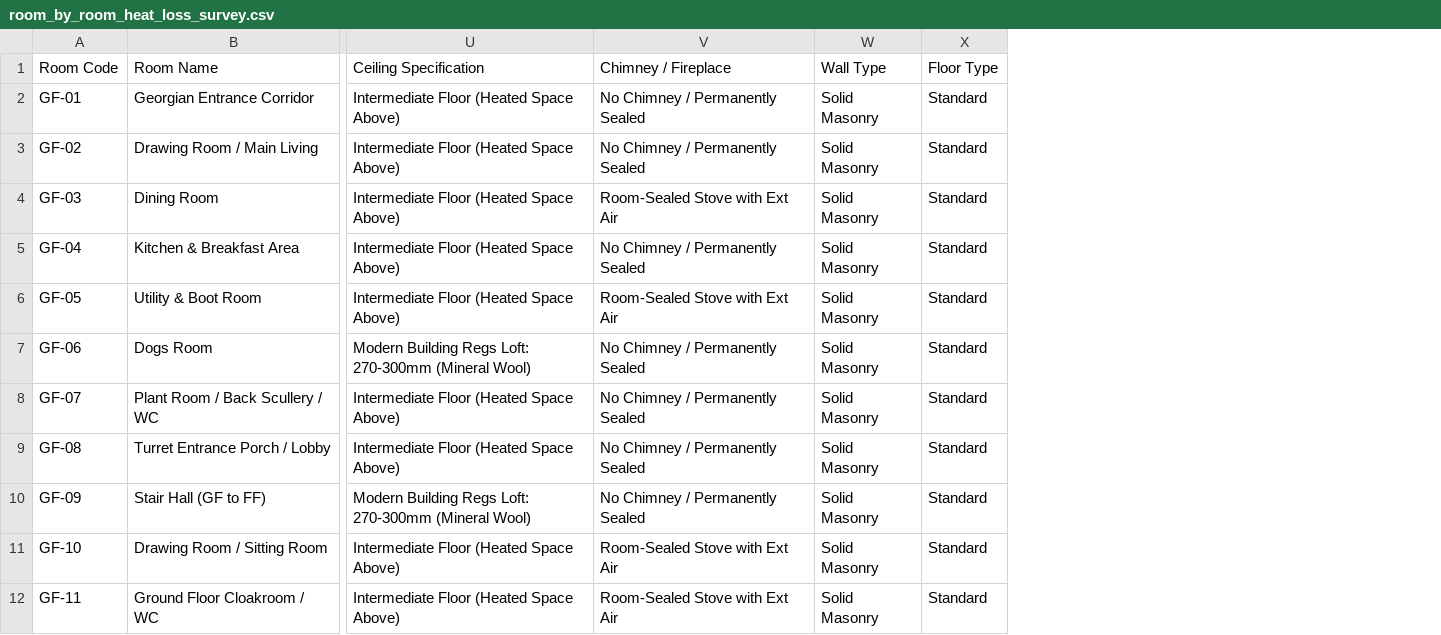
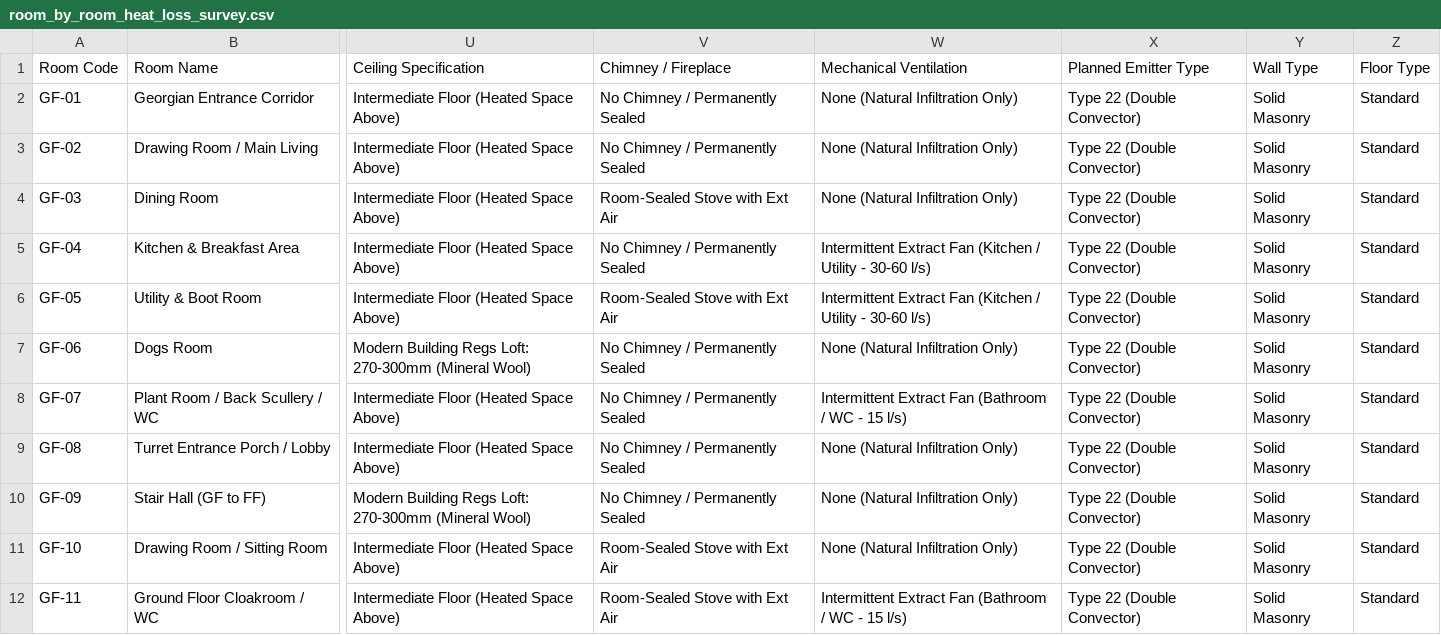
Before and after one commit to samcator1/old-house-heat-loss-model, a CSV file: room_by_room_heat_loss_survey.csv, drawn as a sheet; only a part is shown, gaps mark what is left out; the diff names each change by its address in the sheet, - before the commit and + after, or states it on an @@ line.

```diff
--- a/room_by_room_heat_loss_survey.csv
+++ b/room_by_room_heat_loss_survey.csv
+column W (Mechanical Ventilation), rows 2-12: None (Natural Infiltration Only) | None (Natural Infiltration Only) | None (Natural Infiltration Only) | Intermittent Extract Fan (Kitchen / Utility - 30-60 l/s) | Intermittent Extract Fan (Kitchen / Utility - 30-60 l/s) | None (Natural Infiltration Only) | Intermittent Extract Fan (Bathroom / WC - 15 l/s) | None (Natural Infiltration Only) | None (Natural Infiltration Only) | None (Natural Infiltration Only) | Intermittent Extract Fan (Bathroom / WC - 15 l/s)
+column X (Planned Emitter Type), rows 2-12: all Type 22 (Double Convector)
```
Also changed, not shown: 6 other files.
